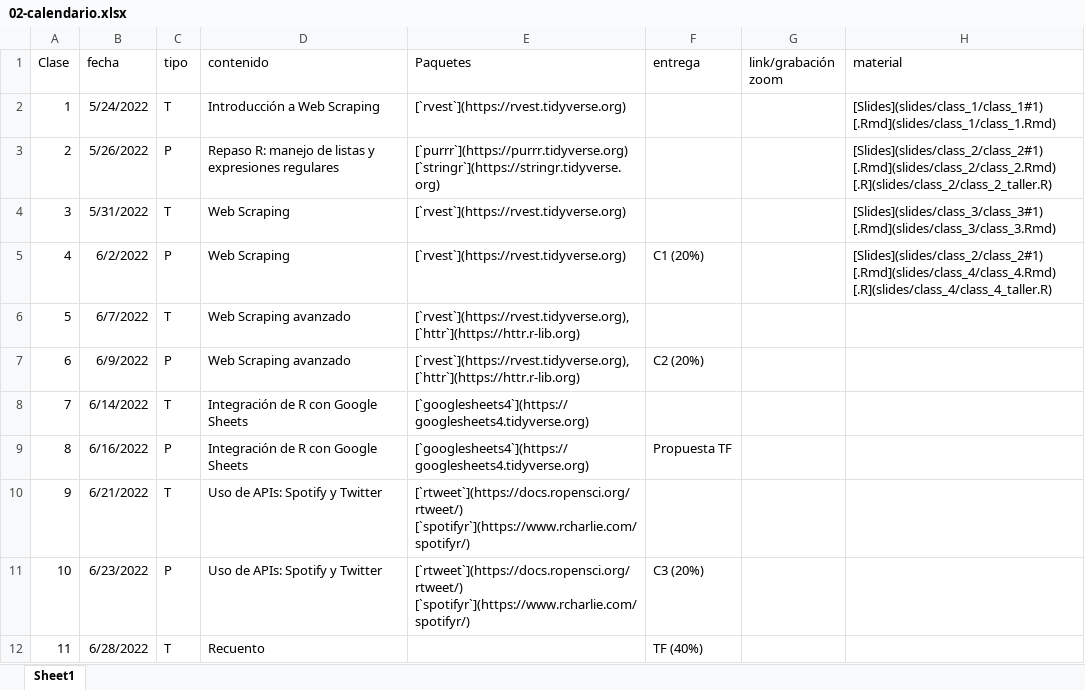
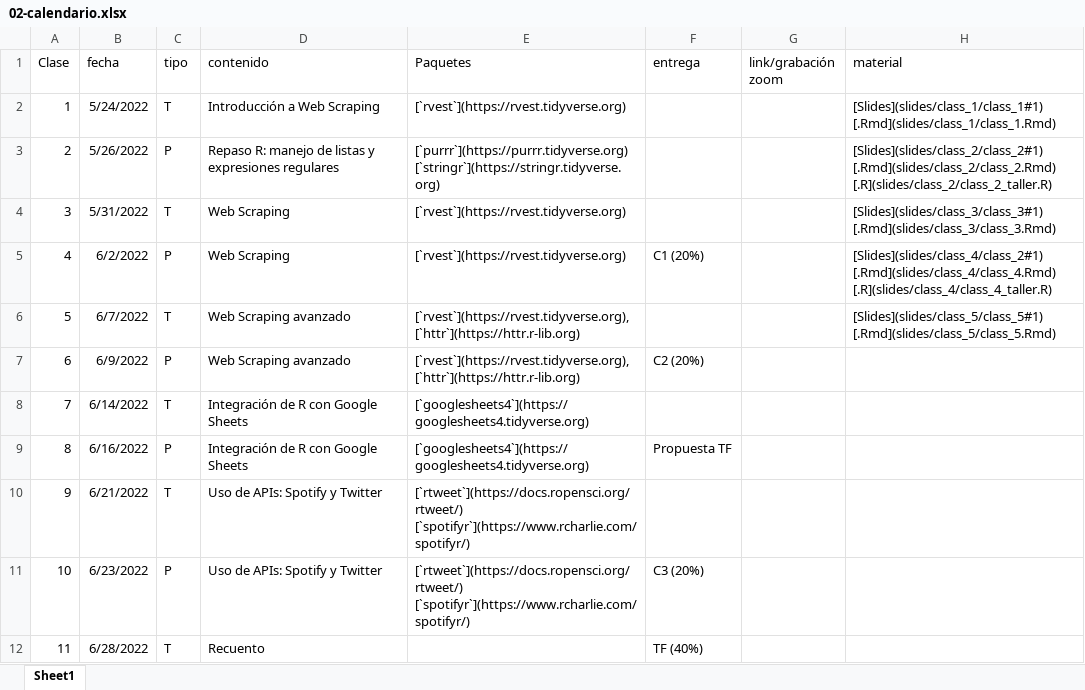
Before and after one commit to caayala/web_scraping_soc40XX, an Excel workbook: files/02-calendario.xlsx, sheet Sheet1, drawn as a sheet; values as stored, in another font and other column widths than the file's, no borders; the diff names each change by its address in the sheet, - before the commit and + after, or states it on an @@ line.

Commit message:
Actualización links en calendario.

```diff
--- a/files/02-calendario.xlsx (sheet Sheet1)
+++ b/files/02-calendario.xlsx (sheet Sheet1)
-H5 (material): [Slides](slides/class_2/class_2#1) [.Rmd](slides/class_4/class_4.Rmd) [.R](slides/class_4/class_4_taller.R)
+H5 (material): [Slides](slides/class_4/class_2#1) [.Rmd](slides/class_4/class_4.Rmd) [.R](slides/class_4/class_4_taller.R)
-H6 (material): (empty)
+H6 (material): [Slides](slides/class_5/class_5#1) [.Rmd](slides/class_5/class_5.Rmd)
```
Also changed, not shown: 1 other file.
